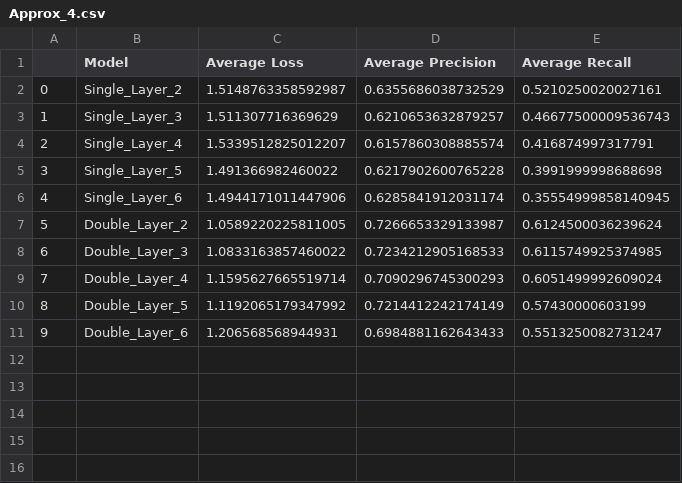
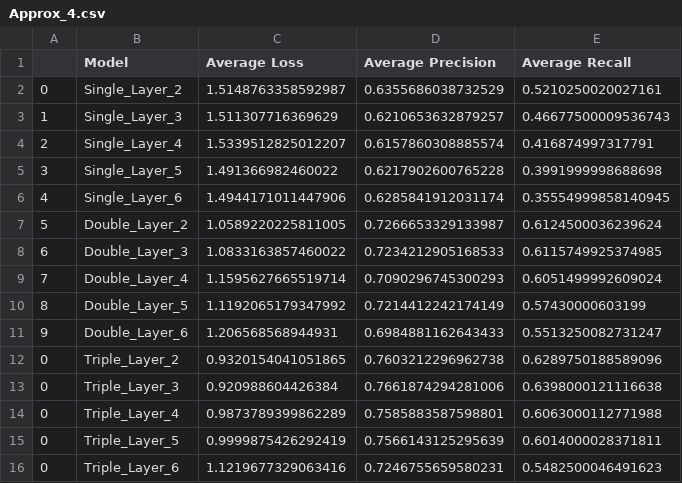
Before and after one commit to landonbuell/Convolutional-Neural-Networks, a CSV file: Error-Compensation-Attacks/Raw_Data/Approx_4.csv, drawn as a sheet.

```diff
--- a/Error-Compensation-Attacks/Raw_Data/Approx_4.csv
+++ b/Error-Compensation-Attacks/Raw_Data/Approx_4.csv
@@ -11 +11,6 @@
 9,Double_Layer_6,1.206568568944931,0.6984881162643433,0.5513250082731247
+0,Triple_Layer_2,0.9320154041051865,0.7603212296962738,0.6289750188589096
+0,Triple_Layer_3,0.920988604426384,0.7661874294281006,0.6398000121116638
+0,Triple_Layer_4,0.9873789399862289,0.7585883587598801,0.6063000112771988
+0,Triple_Layer_5,0.9999875426292419,0.7566143125295639,0.6014000028371811
+0,Triple_Layer_6,1.1219677329063416,0.7246755659580231,0.5482500046491623
```
Also changed, not shown: Error-Compensation-Attacks/Raw_Data/Approx_8.csv, 2 other files.
